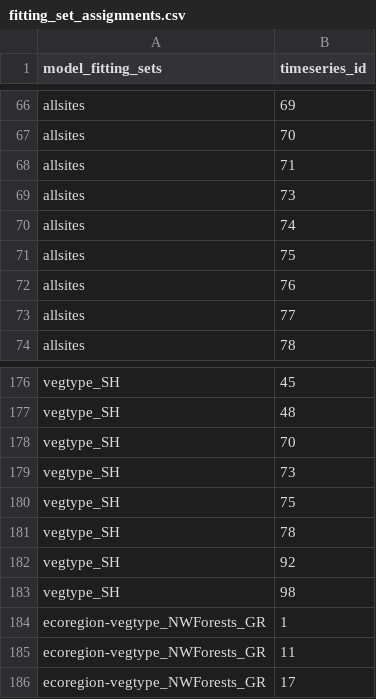
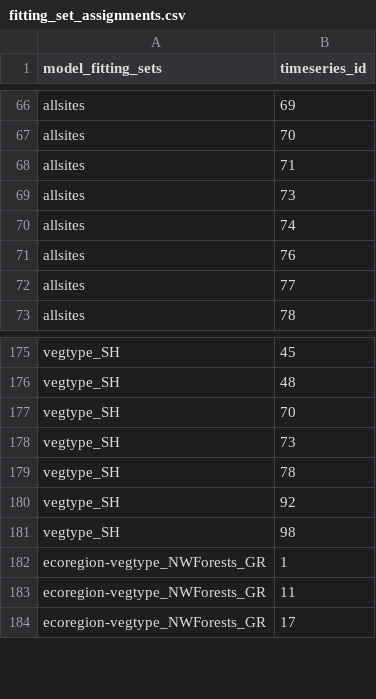
Before and after one commit to sdtaylor/PhenograssReplication, a CSV file: model_fitting_set_info/fitting_set_assignments.csv, drawn as a sheet; only a part is shown, gaps mark what is left out; the diff names each change by its address in the sheet, - before the commit and + after, or states it on an @@ line.

Commit message:
drop pointreyes
its causing errors somehow. Its only used in the allsite
and vegtype-SH models so i'm not losing much.

```diff
--- a/model_fitting_set_info/fitting_set_assignments.csv
+++ b/model_fitting_set_info/fitting_set_assignments.csv
-row 71: allsites | 75
-row 180: vegtype_SH | 75
```
Also changed, not shown: model_fitting_set_info/fitting_sets.csv, site_list.csv.
